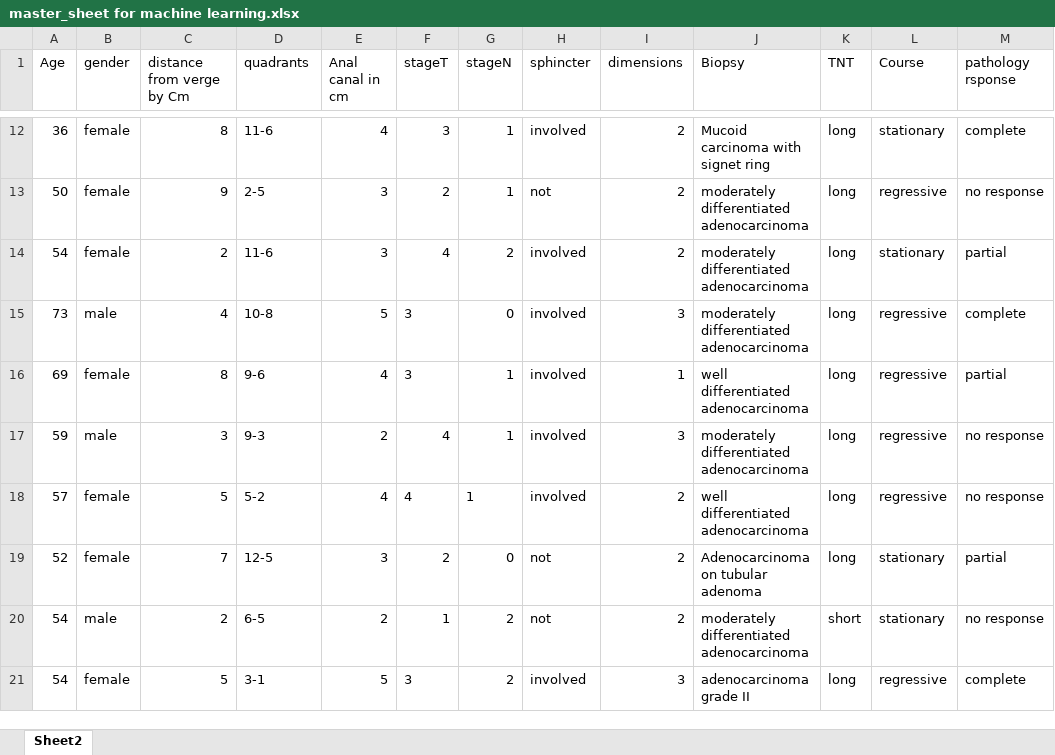
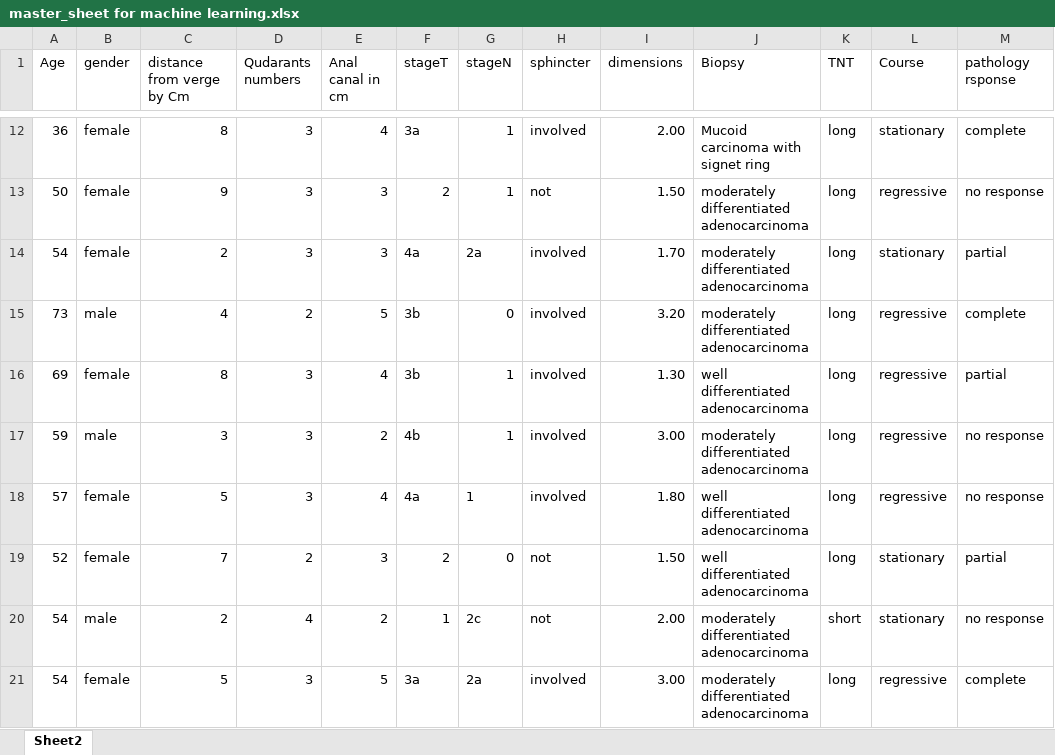
Before and after one commit to Yassor22/projet, an Excel workbook: master_sheet for machine learning.xlsx, sheet Sheet2, drawn as a sheet; only a part is shown, gaps mark what is left out; values as stored, in another font and other column widths than the file's, no borders; the diff covers the shown part only; the diff names each change by its address in the sheet, - before the commit and + after, or states it on an @@ line.

```diff
--- a/master_sheet for machine learning.xlsx (sheet Sheet2)
+++ b/master_sheet for machine learning.xlsx (sheet Sheet2)
-D1: quadrants
+D1: Qudarants numbers
-D12 (Qudarants numbers): 11-6
+D12 (Qudarants numbers): 3
-F12 (stageT): 3
+F12 (stageT): 3a
-I12 (dimensions): 2
+I12 (dimensions): 2.00
-D13 (Qudarants numbers): 2-5
+D13 (Qudarants numbers): 3
-I13 (dimensions): 2
+I13 (dimensions): 1.50
-D14 (Qudarants numbers): 11-6
+D14 (Qudarants numbers): 3
-F14 (stageT): 4
+F14 (stageT): 4a
-G14 (stageN): 2
+G14 (stageN): 2a
-I14 (dimensions): 2
+I14 (dimensions): 1.70
-D15 (Qudarants numbers): 10-8
+D15 (Qudarants numbers): 2
-F15:F16 (stageT): 3
+F15:F16 (stageT): 3b
-I15 (dimensions): 3
+I15 (dimensions): 3.20
-D16 (Qudarants numbers): 9-6
+D16 (Qudarants numbers): 3
-I16 (dimensions): 1
+I16 (dimensions): 1.30
-D17 (Qudarants numbers): 9-3
+D17 (Qudarants numbers): 3
-F17 (stageT): 4
+F17 (stageT): 4b
-I17 (dimensions): 3
+I17 (dimensions): 3.00
-D18 (Qudarants numbers): 5-2
+D18 (Qudarants numbers): 3
-F18 (stageT): 4
+F18 (stageT): 4a
-I18 (dimensions): 2
+I18 (dimensions): 1.80
-D19 (Qudarants numbers): 12-5
+D19 (Qudarants numbers): 2
-I19 (dimensions): 2
+I19 (dimensions): 1.50
-J19 (Biopsy): Adenocarcinoma on tubular adenoma
+J19 (Biopsy): well differentiated adenocarcinoma
-D20 (Qudarants numbers): 6-5
+D20 (Qudarants numbers): 4
-G20 (stageN): 2
+G20 (stageN): 2c
-I20 (dimensions): 2
+I20 (dimensions): 2.00
-D21 (Qudarants numbers): 3-1
+D21 (Qudarants numbers): 3
-F21 (stageT): 3
+F21 (stageT): 3a
-G21 (stageN): 2
+G21 (stageN): 2a
-I21 (dimensions): 3
+I21 (dimensions): 3.00
-J21 (Biopsy): adenocarcinoma grade II
+J21 (Biopsy): moderately differentiated adenocarcinoma
```
Also changed, not shown: 5 added rows, 67 edited cells and cell formats elsewhere in this sheet.
